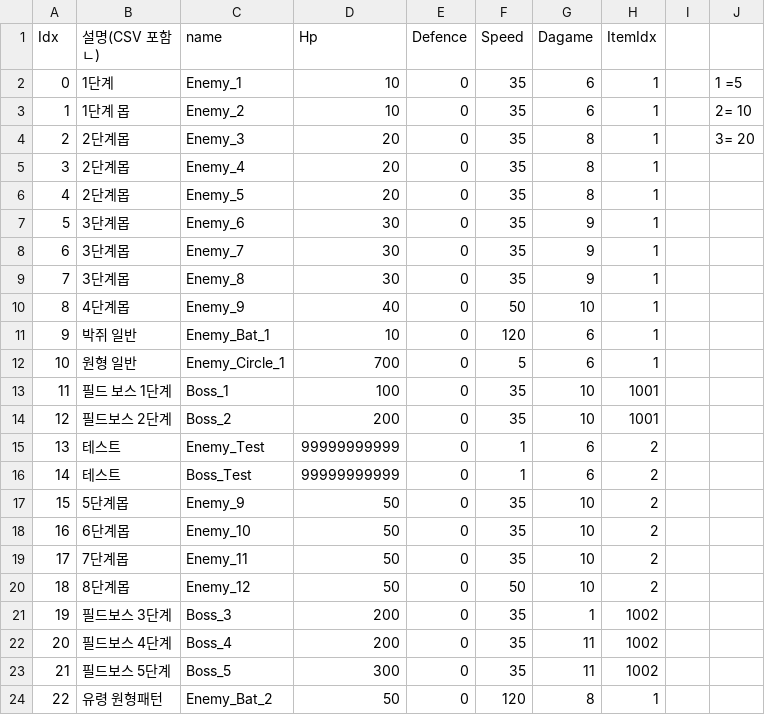
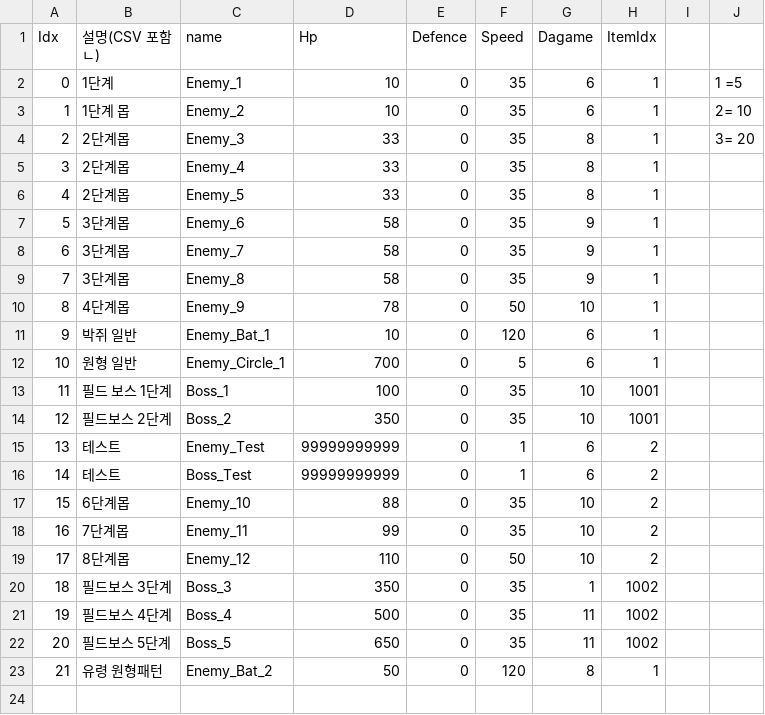
Before and after one commit to COSYSOCY/Unity_Team_Project, a CSV file: Assets/CSV/Resources/project - Monster_Info.csv, drawn as a sheet; removed rows and columns are numbered as before the commit, all else as after; the diff names each change by its address in the sheet, - before the commit and + after, or states it on an @@ line.

```diff
--- a/Assets/CSV/Resources/project - Monster_Info.csv
+++ b/Assets/CSV/Resources/project - Monster_Info.csv
-D4:D6 (Hp): 20
+D4:D6 (Hp): 33
-D7:D9 (Hp): 30
+D7:D9 (Hp): 58
-D10 (Hp): 40
+D10 (Hp): 78
-D14 (Hp): 200
+D14 (Hp): 350
-row 17: 15 | 5단계몹 | Enemy_9 | 50 | 0 | 35 | 10 | 2
@@ column A (Idx) renumbered from row 17 down @@
-D17 (Hp): 50
+D17 (Hp): 88
-D18 (Hp): 50
+D18 (Hp): 99
-D19 (Hp): 50
+D19 (Hp): 110
-D20 (Hp): 200
+D20 (Hp): 350
-D21 (Hp): 200
+D21 (Hp): 500
-D22 (Hp): 300
+D22 (Hp): 650
```
Also changed, not shown: Assets/CSV/Resources/project - Card_Info.csv, Assets/CSV/Resources/project - Skill_Info.csv, 28 other files.
